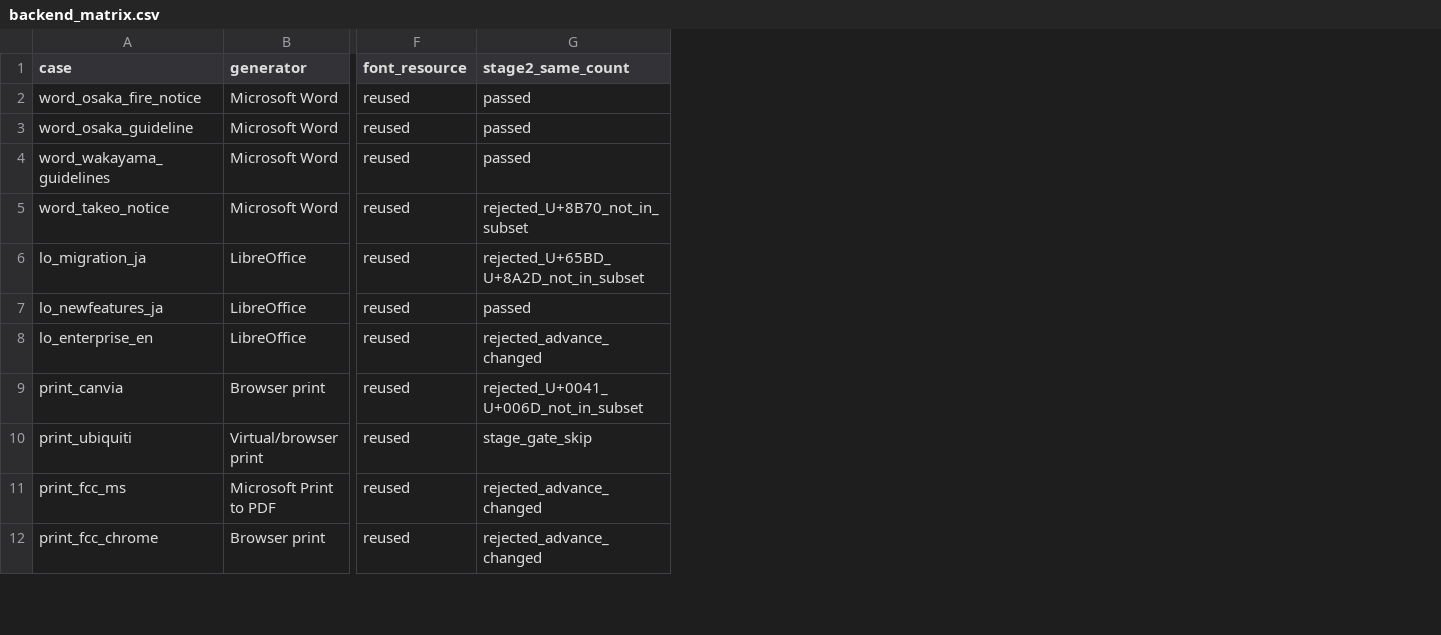
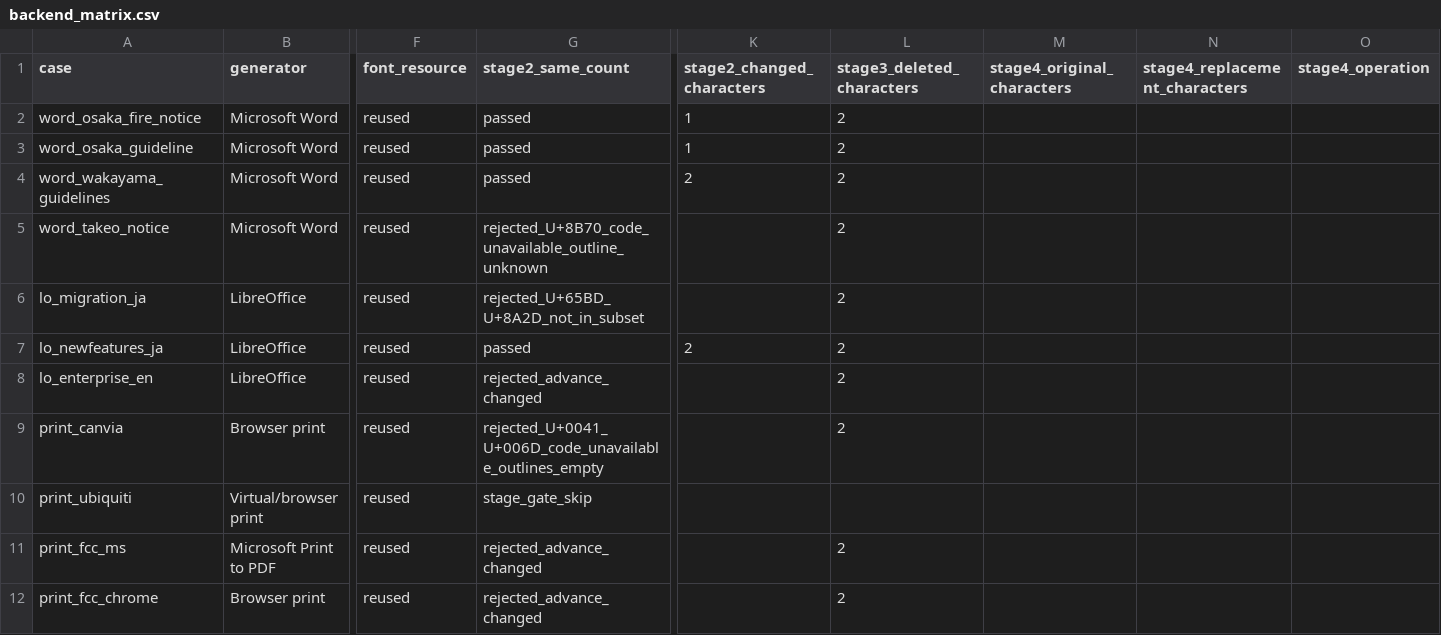
Before and after one commit to YanTKYS/pdfengine, a CSV file: evaluations/backend/backend_matrix.csv, drawn as a sheet; only a part is shown, gaps mark what is left out; the diff names each change by its address in the sheet, - before the commit and + after, or states it on an @@ line.

Commit message:
Adopt AGPL-3.0 and correct backend evaluation evidence

```diff
--- a/evaluations/backend/backend_matrix.csv
+++ b/evaluations/backend/backend_matrix.csv
+column K (stage2_changed_characters), rows 2-7: 1 | 1 | 2 |  |  | 2
+column L (stage3_deleted_characters), rows 2-12: 2 | 2 | 2 | 2 | 2 | 2 | 2 | 2 |  | 2 | 2
+column M (stage4_original_characters), empty
+column N (stage4_replacement_characters), empty
+column O (stage4_operation), empty
-G5 (stage2_same_count): rejected_U+8B70_not_in_subset
+G5 (stage2_same_count): rejected_U+8B70_code_unavailable_outline_unknown
-G9 (stage2_same_count): rejected_U+0041_U+006D_not_in_subset
+G9 (stage2_same_count): rejected_U+0041_U+006D_code_unavailable_outlines_empty
```
Also changed, not shown: 12 other files.
